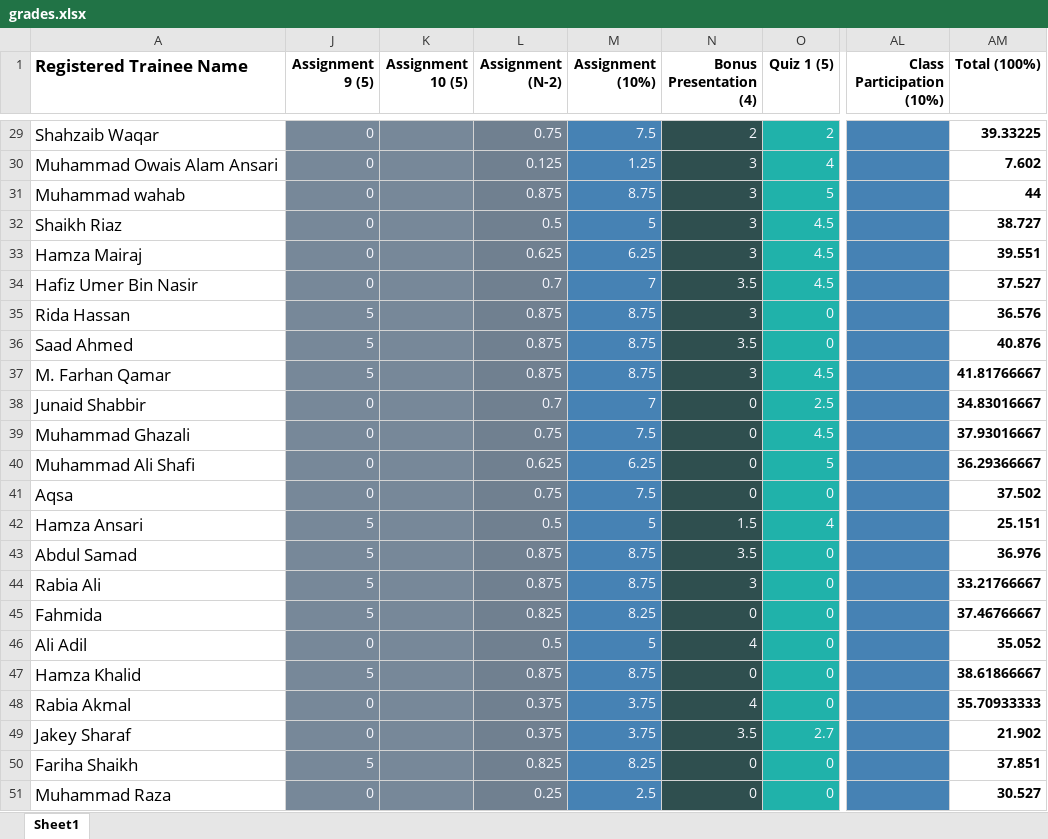
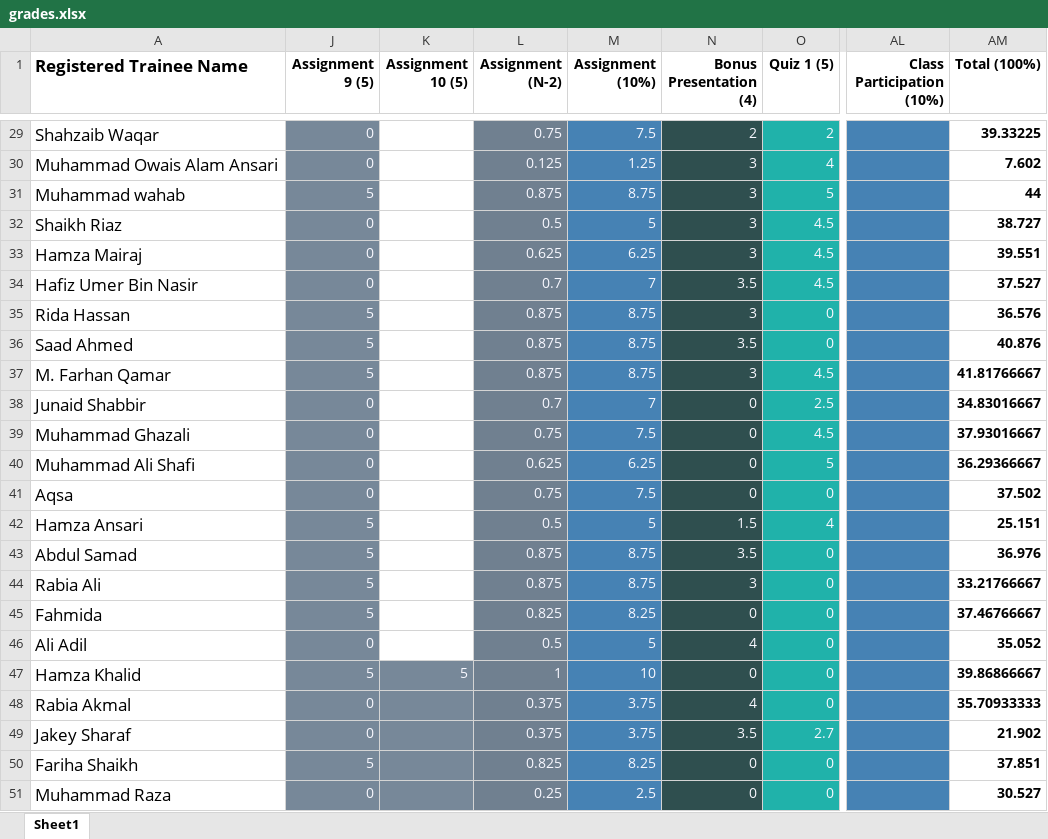
Before and after one commit to taharushain/IT-Entrepreneurship, an Excel workbook: grades.xlsx, sheet Sheet1, drawn as a sheet; only a part is shown, gaps mark what is left out; values as stored, in another font and other column widths than the file's, no borders; the diff covers the shown part only; the diff names each change by its address in the sheet, - before the commit and + after, or states it on an @@ line.

```diff
--- a/grades.xlsx (sheet Sheet1)
+++ b/grades.xlsx (sheet Sheet1)
-K29:K46 fill: #778899
+K29:K46 fill: none
-J31 (Assignment 9 (5)): 0
+J31 (Assignment 9 (5)): 5
-K47 (Assignment 10 (5)): (empty)
+K47 (Assignment 10 (5)): 5
-L47 (Assignment (N-2)): 0.875
+L47 (Assignment (N-2)): 1
-M47 (Assignment (10%)): 8.75
+M47 (Assignment (10%)): 10
-AM47 (Total (100%)): 38.61866667
+AM47 (Total (100%)): 39.86866667
```
Also changed, not shown: 4 edited cells and cell formats elsewhere in this sheet, attendance.xlsx, 33 other files.
